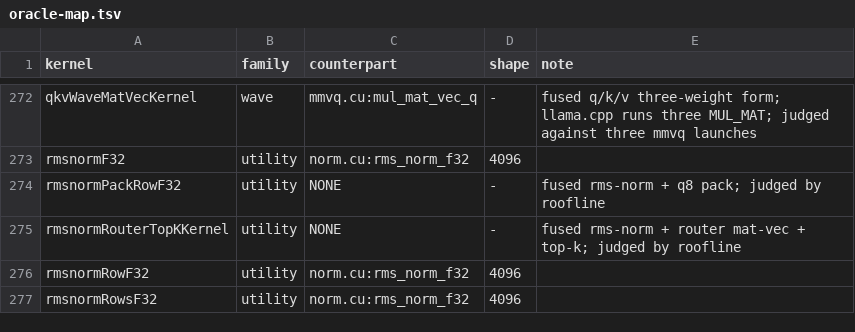
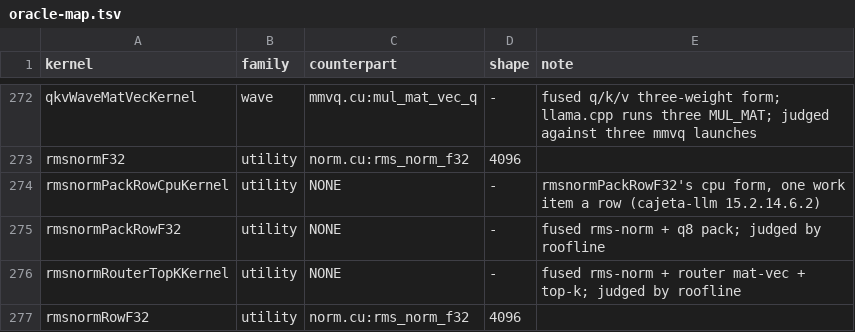
Before and after one commit to jklappenbach/cajeta-llm, a TSV file: census/oracle-map.tsv, drawn as a sheet; only a part is shown, gaps mark what is left out; the shorter side is filled out with more unchanged rows; the diff names each change by its address in the sheet, - before the commit and + after, or states it on an @@ line.

```diff
--- a/census/oracle-map.tsv
+++ b/census/oracle-map.tsv
+row 274: rmsnormPackRowCpuKernel | utility | NONE | - | rmsnormPackRowF32's cpu form, one work item a row (cajeta-llm 15.2.14.6.2)
```
Also changed, not shown: 2 other files.
